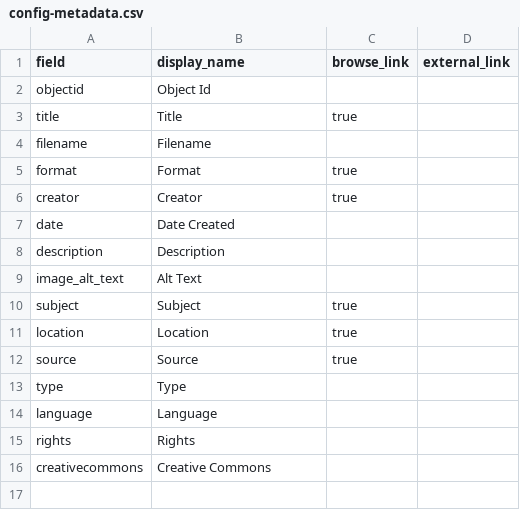
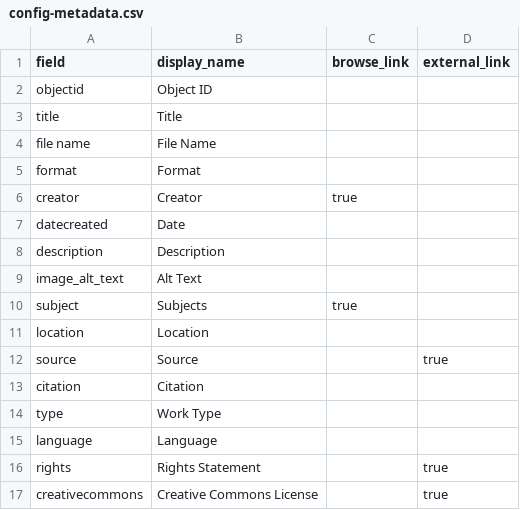
Before and after one commit to LIB350MWinter2024/lichtenstein-sandbox, a CSV file: _data/config-metadata.csv, drawn as a sheet; removed rows and columns are numbered as before the commit, all else as after; the diff names each change by its address in the sheet, - before the commit and + after, or states it on an @@ line.

Commit message:
Update config-metadata.csv

```diff
--- a/_data/config-metadata.csv
+++ b/_data/config-metadata.csv
-B2 (display_name): Object Id
+B2 (display_name): Object ID
-C3 (browse_link): true
+C3 (browse_link): (empty)
-A4 (field): filename
+A4 (field): file name
-B4 (display_name): Filename
+B4 (display_name): File Name
-C5 (browse_link): true
+C5 (browse_link): (empty)
-row 7: date | Date Created
+row 7: datecreated | Date
-B10 (display_name): Subject
+B10 (display_name): Subjects
-C11:C12 (browse_link): true
+C11:C12 (browse_link): (empty)
-D12 (external_link): (empty)
+D12 (external_link): true
+row 13: citation | Citation
-B14 (display_name): Type
+B14 (display_name): Work Type
-B16 (display_name): Rights
+B16 (display_name): Rights Statement
-D16:D17 (external_link): (empty)
+D16:D17 (external_link): true
-B17 (display_name): Creative Commons
+B17 (display_name): Creative Commons License
```
